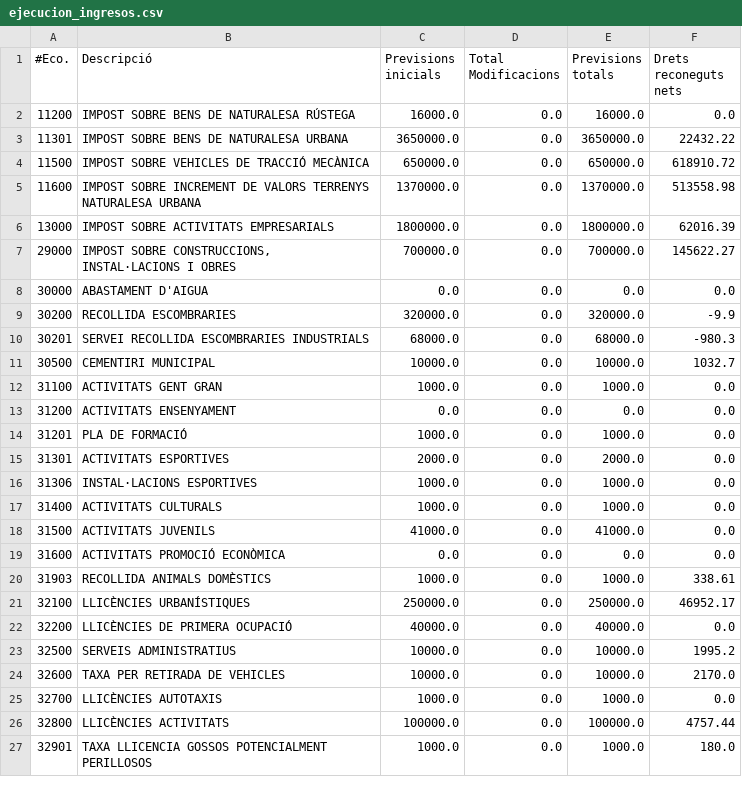
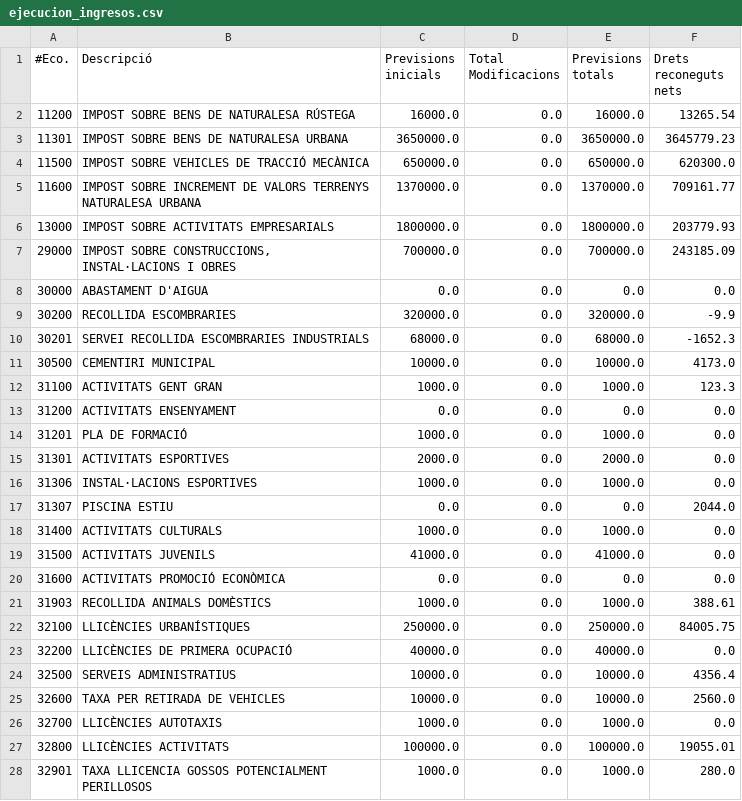
Before and after one commit to civio/presupuesto-polinya, a CSV file: data/ca/municipio/2021/ejecucion_ingresos.csv, drawn as a sheet; only a part is shown; the diff covers the shown part only.

```diff
--- a/data/ca/municipio/2021/ejecucion_ingresos.csv
+++ b/data/ca/municipio/2021/ejecucion_ingresos.csv
@@ -1,13 +1,13 @@
 #Eco.,Descripció,Previsions inicials,Total Modificacions,Previsions totals,Drets reconeguts nets
-11200,IMPOST SOBRE BENS DE NATURALESA RÚSTEGA,16000.0,0.0,16000.0,0.0
-11301,IMPOST SOBRE BENS DE NATURALESA URBANA,3650000.0,0.0,3650000.0,22432.22
-11500,IMPOST SOBRE VEHICLES DE TRACCIÓ MECÀNICA,650000.0,0.0,650000.0,618910.72
-11600,IMPOST SOBRE INCREMENT DE VALORS TERRENYS NATURALESA URBANA,1370000.0,0.0,1370000.0,513558.98
-13000,IMPOST SOBRE ACTIVITATS EMPRESARIALS,1800000.0,0.0,1800000.0,62016.39
-29000,"IMPOST SOBRE CONSTRUCCIONS, INSTAL·LACIONS I OBRES",700000.0,0.0,700000.0,145622.27
+11200,IMPOST SOBRE BENS DE NATURALESA RÚSTEGA,16000.0,0.0,16000.0,13265.54
+11301,IMPOST SOBRE BENS DE NATURALESA URBANA,3650000.0,0.0,3650000.0,3645779.23
+11500,IMPOST SOBRE VEHICLES DE TRACCIÓ MECÀNICA,650000.0,0.0,650000.0,620300.0
+11600,IMPOST SOBRE INCREMENT DE VALORS TERRENYS NATURALESA URBANA,1370000.0,0.0,1370000.0,709161.77
+13000,IMPOST SOBRE ACTIVITATS EMPRESARIALS,1800000.0,0.0,1800000.0,203779.93
+29000,"IMPOST SOBRE CONSTRUCCIONS, INSTAL·LACIONS I OBRES",700000.0,0.0,700000.0,243185.09
 30000,ABASTAMENT D'AIGUA,0.0,0.0,0.0,0.0
 30200,RECOLLIDA ESCOMBRARIES,320000.0,0.0,320000.0,-9.9
-30201,SERVEI RECOLLIDA ESCOMBRARIES INDUSTRIALS,68000.0,0.0,68000.0,-980.3
-30500,CEMENTIRI MUNICIPAL,10000.0,0.0,10000.0,1032.7
-31100,ACTIVITATS GENT GRAN,1000.0,0.0,1000.0,0.0
+30201,SERVEI RECOLLIDA ESCOMBRARIES INDUSTRIALS,68000.0,0.0,68000.0,-1652.3
+30500,CEMENTIRI MUNICIPAL,10000.0,0.0,10000.0,4173.0
+31100,ACTIVITATS GENT GRAN,1000.0,0.0,1000.0,123.3
 31200,ACTIVITATS ENSENYAMENT,0.0,0.0,0.0,0.0
@@ -16,2 +16,3 @@
 31306,INSTAL·LACIONS ESPORTIVES,1000.0,0.0,1000.0,0.0
+31307,PISCINA ESTIU,0.0,0.0,0.0,2044.0
 31400,ACTIVITATS CULTURALS,1000.0,0.0,1000.0,0.0
@@ -19,9 +20,9 @@
 31600,ACTIVITATS PROMOCIÓ ECONÒMICA,0.0,0.0,0.0,0.0
-31903,RECOLLIDA ANIMALS DOMÈSTICS,1000.0,0.0,1000.0,338.61
-32100,LLICÈNCIES URBANÍSTIQUES,250000.0,0.0,250000.0,46952.17
+31903,RECOLLIDA ANIMALS DOMÈSTICS,1000.0,0.0,1000.0,388.61
+32100,LLICÈNCIES URBANÍSTIQUES,250000.0,0.0,250000.0,84005.75
 32200,LLICÈNCIES DE PRIMERA OCUPACIÓ,40000.0,0.0,40000.0,0.0
-32500,SERVEIS ADMINISTRATIUS,10000.0,0.0,10000.0,1995.2
-32600,TAXA PER RETIRADA DE VEHICLES,10000.0,0.0,10000.0,2170.0
+32500,SERVEIS ADMINISTRATIUS,10000.0,0.0,10000.0,4356.4
+32600,TAXA PER RETIRADA DE VEHICLES,10000.0,0.0,10000.0,2560.0
 32700,LLICÈNCIES AUTOTAXIS,1000.0,0.0,1000.0,0.0
-32800,LLICÈNCIES ACTIVITATS,100000.0,0.0,100000.0,4757.44
-32901,TAXA LLICENCIA GOSSOS POTENCIALMENT PERILLOSOS,1000.0,0.0,1000.0,180.0
+32800,LLICÈNCIES ACTIVITATS,100000.0,0.0,100000.0,19055.01
+32901,TAXA LLICENCIA GOSSOS POTENCIALMENT PERILLOSOS,1000.0,0.0,1000.0,280.0
```
Also changed, not shown: 4 added rows and 43 edited cells elsewhere in this file, data/ca/municipio/2021/ejecucion_gastos.csv, data/es/municipio/2021/ejecucion_gastos.csv, 7 other files.
